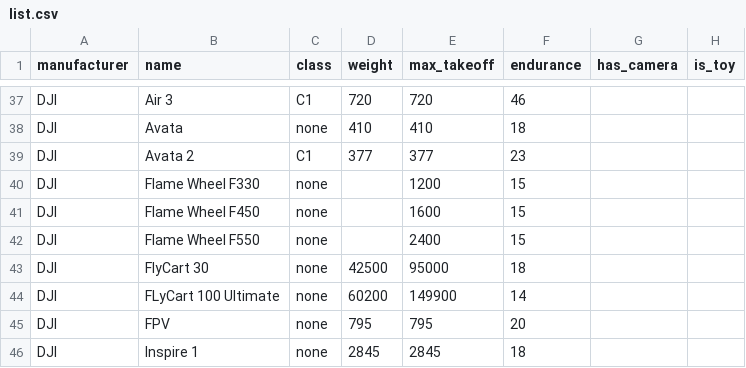
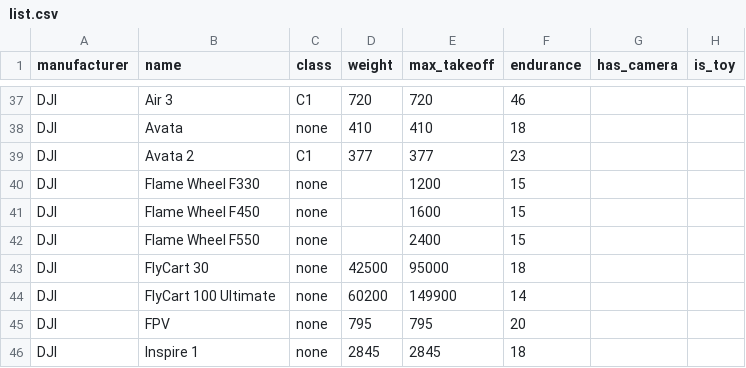
Before and after one commit to dronetag/opendronelist, a CSV file: list.csv, drawn as a sheet; only a part is shown, gaps mark what is left out.

Commit message:
fix: typo

```diff
--- a/list.csv
+++ b/list.csv
@@ -43,3 +43,3 @@ DJI,Flame Wheel F550,none,,2400,15,,
 DJI,FlyCart 30,none,42500,95000,18,,
-DJI,FLyCart 100 Ultimate,none,60200,149900,14,,
+DJI,FlyCart 100 Ultimate,none,60200,149900,14,,
 DJI,FPV,none,795,795,20,,
```
